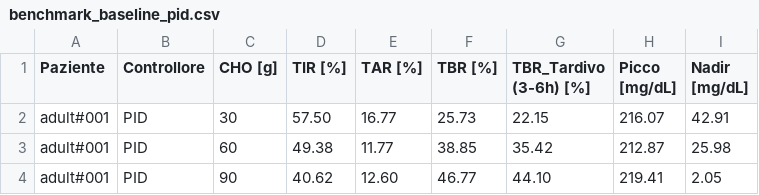
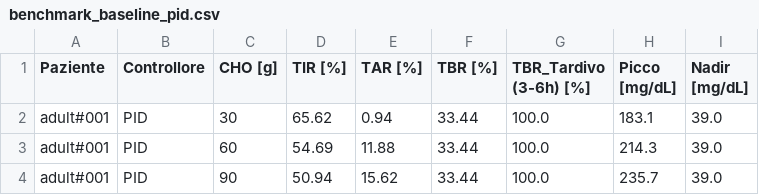
Before and after one commit to martinadonnicola7-svg/tesi-aid-simglucose, a CSV file: benchmark_baseline_pid.csv, drawn as a sheet.

Commit message:
Update benchmark data for adult#001

```diff
--- a/benchmark_baseline_pid.csv
+++ b/benchmark_baseline_pid.csv
@@ -1,4 +1,4 @@
 Paziente,Controllore,CHO [g],TIR [%],TAR [%],TBR [%],TBR_Tardivo (3-6h) [%],Picco [mg/dL],Nadir [mg/dL]
-adult#001,PID,30,57.50,16.77,25.73,22.15,216.07,42.91
-adult#001,PID,60,49.38,11.77,38.85,35.42,212.87,25.98
-adult#001,PID,90,40.62,12.60,46.77,44.10,219.41,2.05
+adult#001,PID,30,65.62,0.94,33.44,100.0,183.1,39.0
+adult#001,PID,60,54.69,11.88,33.44,100.0,214.3,39.0
+adult#001,PID,90,50.94,15.62,33.44,100.0,235.7,39.0
```
